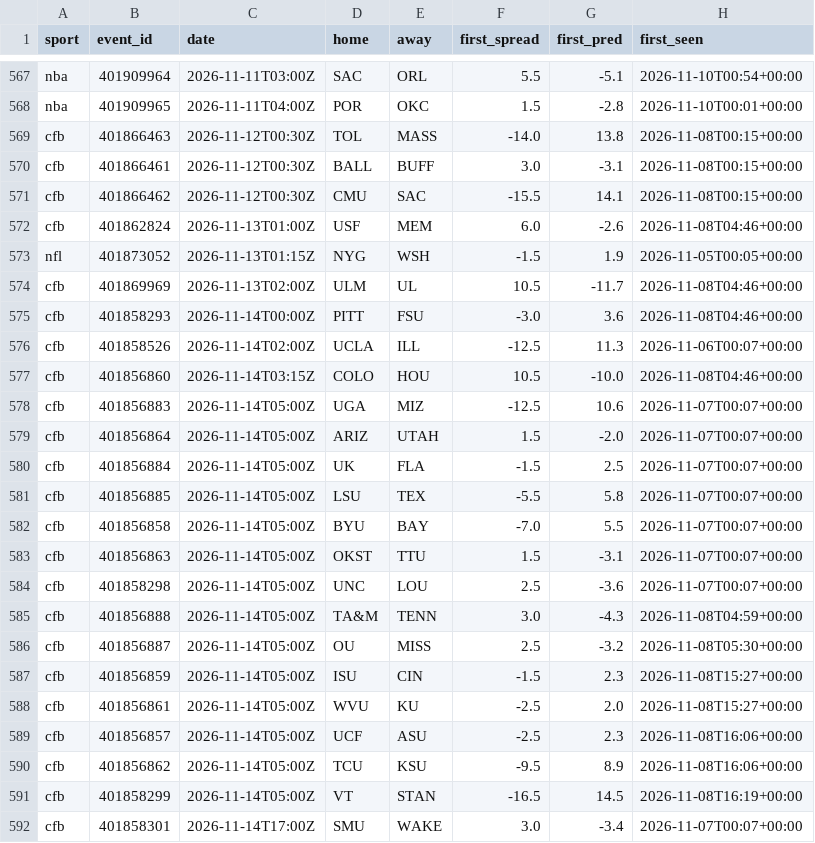
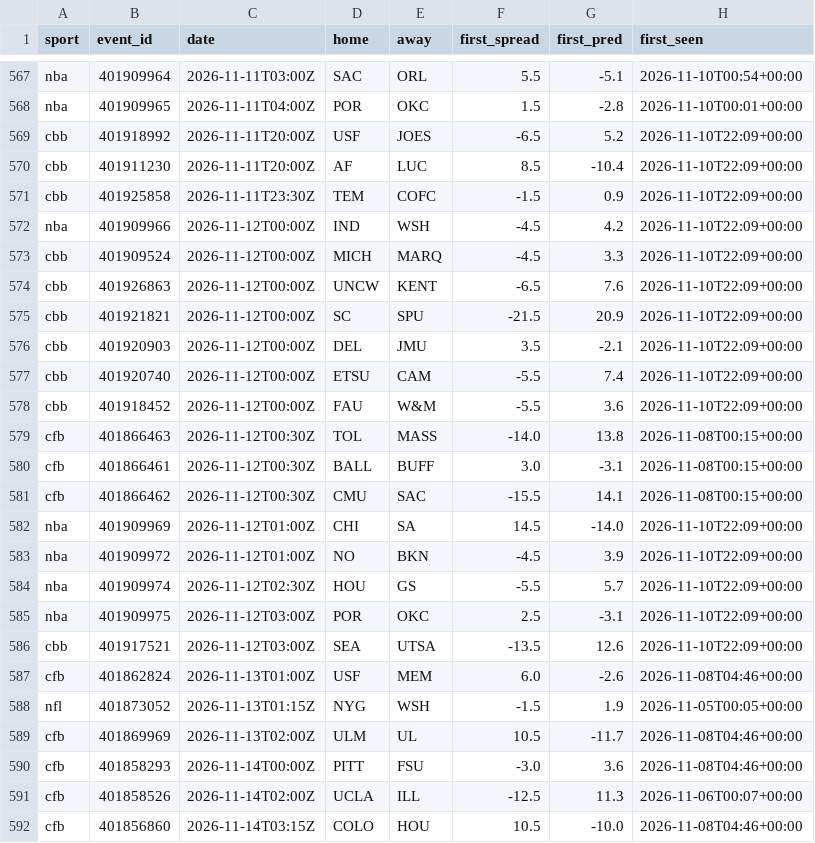
Before and after one commit to adotscotty/HandsDownAI, a CSV file: data/first_lines.csv, drawn as a sheet; only a part is shown, gaps mark what is left out; the shorter side is filled out with more unchanged rows.

```diff
--- a/data/first_lines.csv
+++ b/data/first_lines.csv
@@ -568,2 +568,12 @@ nba,401909964,2026-11-11T03:00Z,SAC,ORL,5.5,-5.1,2026-11-10T00:54+00:00
 nba,401909965,2026-11-11T04:00Z,POR,OKC,1.5,-2.8,2026-11-10T00:01+00:00
+cbb,401918992,2026-11-11T20:00Z,USF,JOES,-6.5,5.2,2026-11-10T22:09+00:00
+cbb,401911230,2026-11-11T20:00Z,AF,LUC,8.5,-10.4,2026-11-10T22:09+00:00
+cbb,401925858,2026-11-11T23:30Z,TEM,COFC,-1.5,0.9,2026-11-10T22:09+00:00
+nba,401909966,2026-11-12T00:00Z,IND,WSH,-4.5,4.2,2026-11-10T22:09+00:00
+cbb,401909524,2026-11-12T00:00Z,MICH,MARQ,-4.5,3.3,2026-11-10T22:09+00:00
+cbb,401926863,2026-11-12T00:00Z,UNCW,KENT,-6.5,7.6,2026-11-10T22:09+00:00
+cbb,401921821,2026-11-12T00:00Z,SC,SPU,-21.5,20.9,2026-11-10T22:09+00:00
+cbb,401920903,2026-11-12T00:00Z,DEL,JMU,3.5,-2.1,2026-11-10T22:09+00:00
+cbb,401920740,2026-11-12T00:00Z,ETSU,CAM,-5.5,7.4,2026-11-10T22:09+00:00
+cbb,401918452,2026-11-12T00:00Z,FAU,W&M,-5.5,3.6,2026-11-10T22:09+00:00
 cfb,401866463,2026-11-12T00:30Z,TOL,MASS,-14.0,13.8,2026-11-08T00:15+00:00
@@ -571,2 +581,7 @@ cfb,401866461,2026-11-12T00:30Z,BALL,BUFF,3.0,-3.1,2026-11-08T00:15+00:00
 cfb,401866462,2026-11-12T00:30Z,CMU,SAC,-15.5,14.1,2026-11-08T00:15+00:00
+nba,401909969,2026-11-12T01:00Z,CHI,SA,14.5,-14.0,2026-11-10T22:09+00:00
+nba,401909972,2026-11-12T01:00Z,NO,BKN,-4.5,3.9,2026-11-10T22:09+00:00
+nba,401909974,2026-11-12T02:30Z,HOU,GS,-5.5,5.7,2026-11-10T22:09+00:00
+nba,401909975,2026-11-12T03:00Z,POR,OKC,2.5,-3.1,2026-11-10T22:09+00:00
+cbb,401917521,2026-11-12T03:00Z,SEA,UTSA,-13.5,12.6,2026-11-10T22:09+00:00
 cfb,401862824,2026-11-13T01:00Z,USF,MEM,6.0,-2.6,2026-11-08T04:46+00:00
```
Also changed, not shown: 1 other file.
